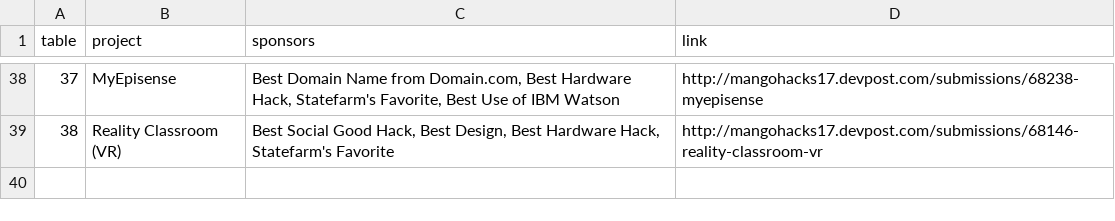
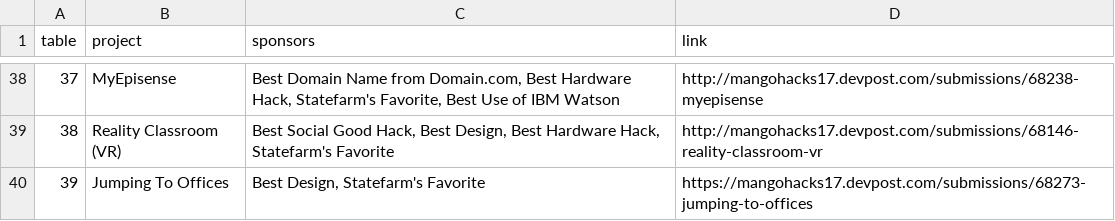
Before and after one commit to MangoHacks/expo19, a CSV file: data/data.csv, drawn as a sheet; only a part is shown, gaps mark what is left out; the diff names each change by its address in the sheet, - before the commit and + after, or states it on an @@ line.

Commit message:
Added late submission.

```diff
--- a/data/data.csv
+++ b/data/data.csv
+row 40: 39 | Jumping To Offices | Best Design, Statefarm's Favorite | https://mangohacks17.devpost.com/submissions/68273-jumping-to-offices
```
